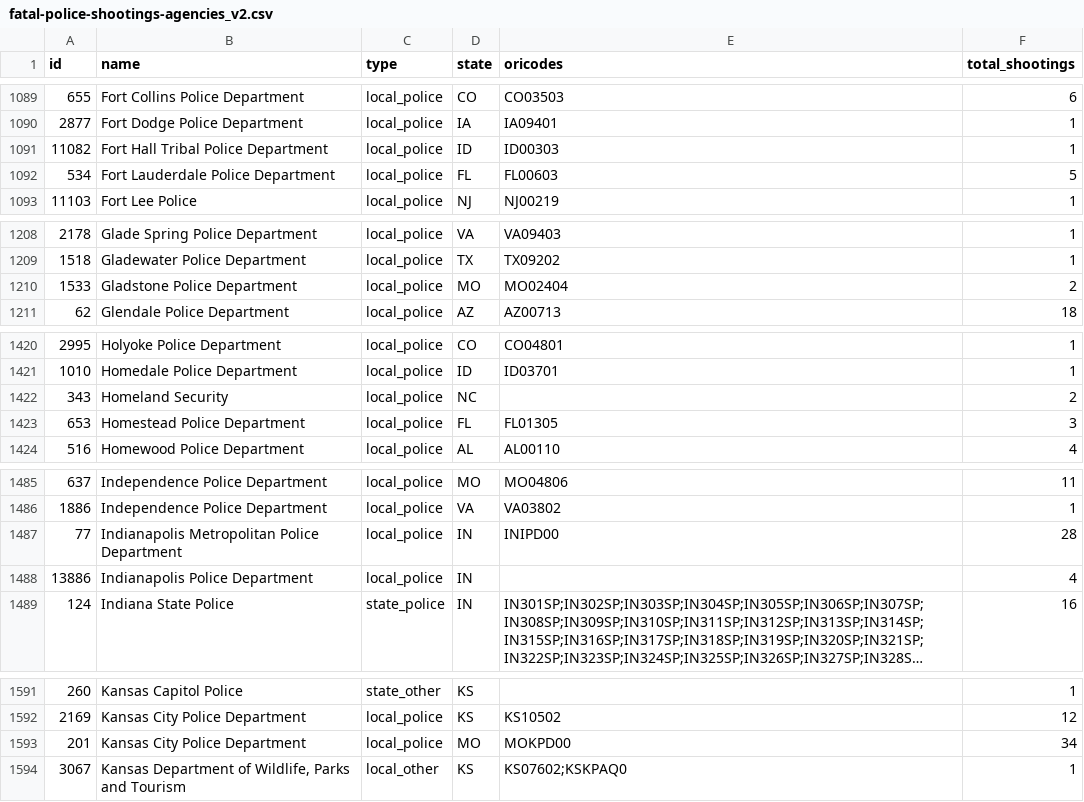
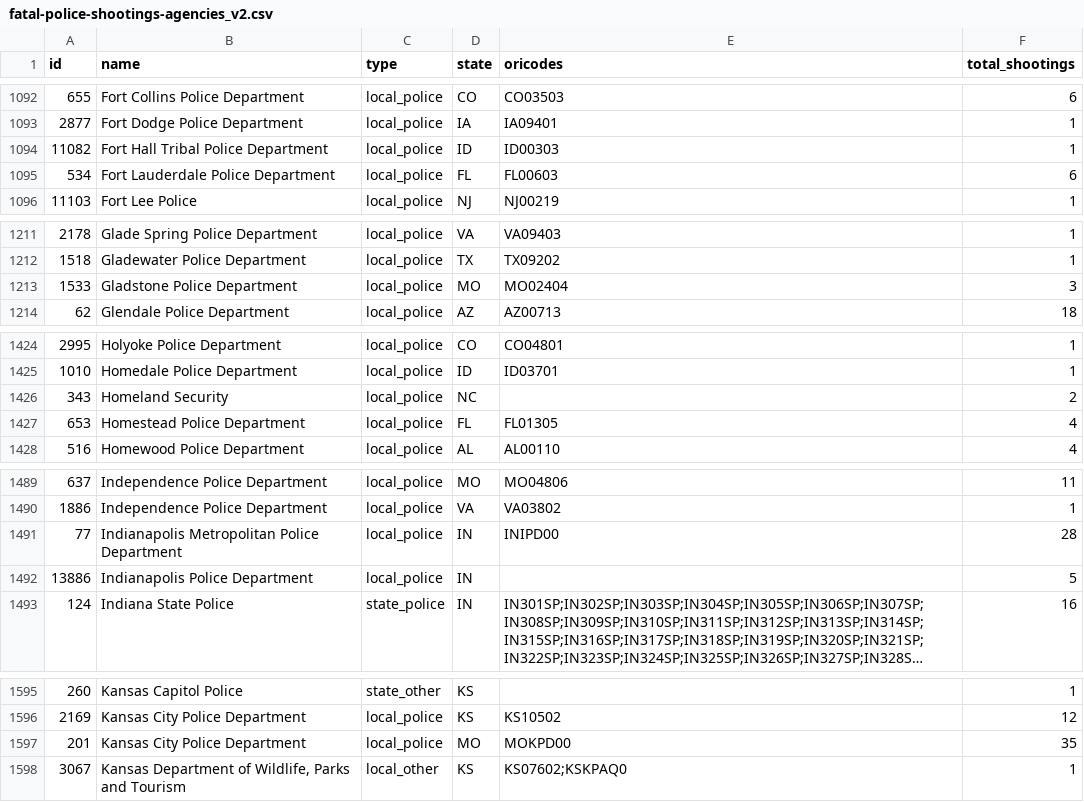
Before and after one commit to parmsam/wapoposh, a CSV file: data-raw/fatal-police-shootings-agencies_v2.csv, drawn as a sheet; only a part is shown, gaps mark what is left out; long unchanged cells end in …; addresses are those after the commit; the diff covers the shown part only; the diff names each change by its address in the sheet, - before the commit and + after, or states it on an @@ line.

```diff
--- a/data-raw/fatal-police-shootings-agencies_v2.csv
+++ b/data-raw/fatal-police-shootings-agencies_v2.csv
-F1095 (total_shootings): 5
+F1095 (total_shootings): 6
-F1213 (total_shootings): 2
+F1213 (total_shootings): 3
-F1427 (total_shootings): 3
+F1427 (total_shootings): 4
-F1492 (total_shootings): 4
+F1492 (total_shootings): 5
-F1597 (total_shootings): 34
+F1597 (total_shootings): 35
```
Also changed, not shown: 5 added rows and 25 edited cells elsewhere in this file, 3 other files.
